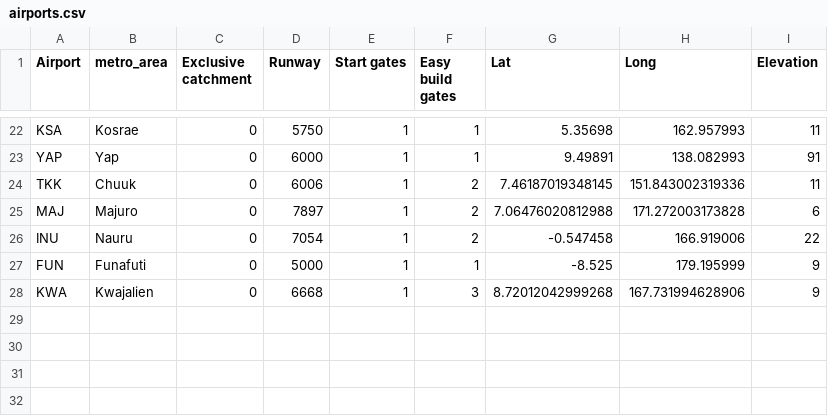
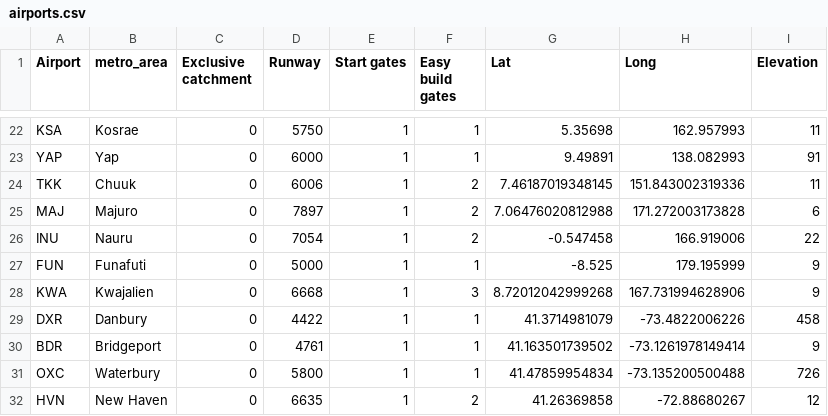
Before and after one commit to johnbrussell/airline-game, a CSV file: data/airports.csv, drawn as a sheet; only a part is shown, gaps mark what is left out; the diff names each change by its address in the sheet, - before the commit and + after, or states it on an @@ line.

```diff
--- a/data/airports.csv
+++ b/data/airports.csv
+row 29: DXR | Danbury | 0 | 4422 | 1 | 1 | 41.3714981079 | -73.4822006226 | 458
+row 30: BDR | Bridgeport | 0 | 4761 | 1 | 1 | 41.163501739502 | -73.1261978149414 | 9
+row 31: OXC | Waterbury | 0 | 5800 | 1 | 1 | 41.47859954834 | -73.135200500488 | 726
+row 32: HVN | New Haven | 0 | 6635 | 1 | 2 | 41.26369858 | -72.88680267 | 12
```
Also changed, not shown: data/metro_areas.csv, data/populations.csv, 1 other file.
